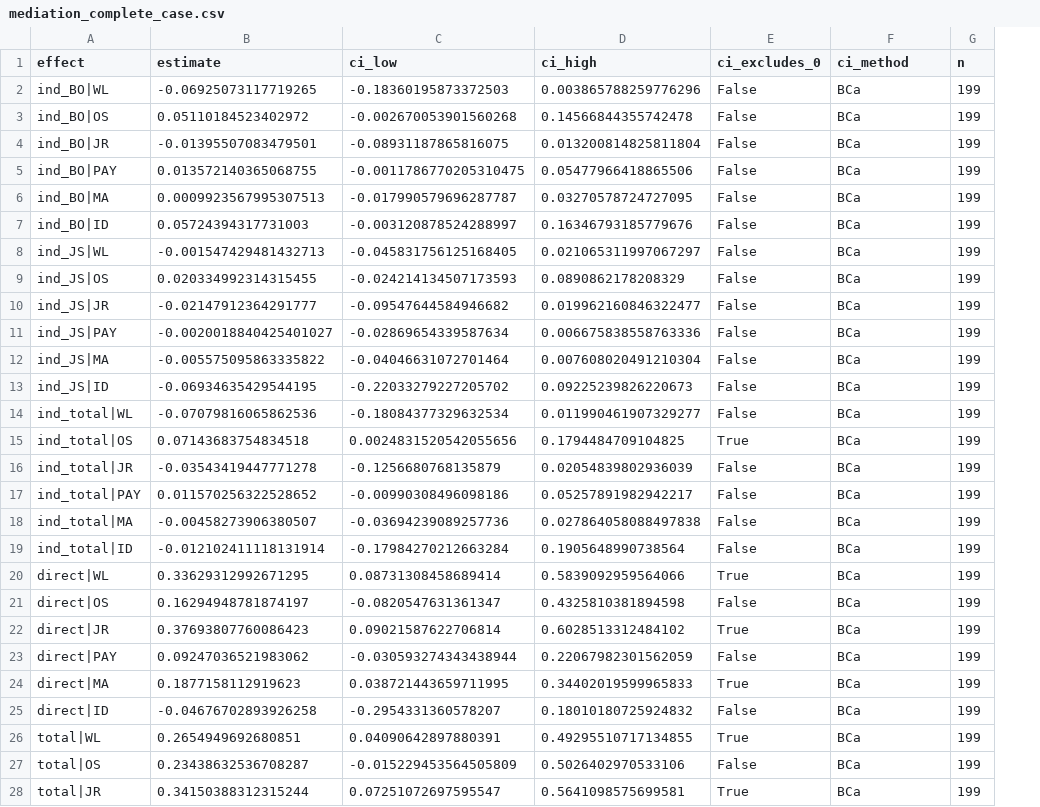
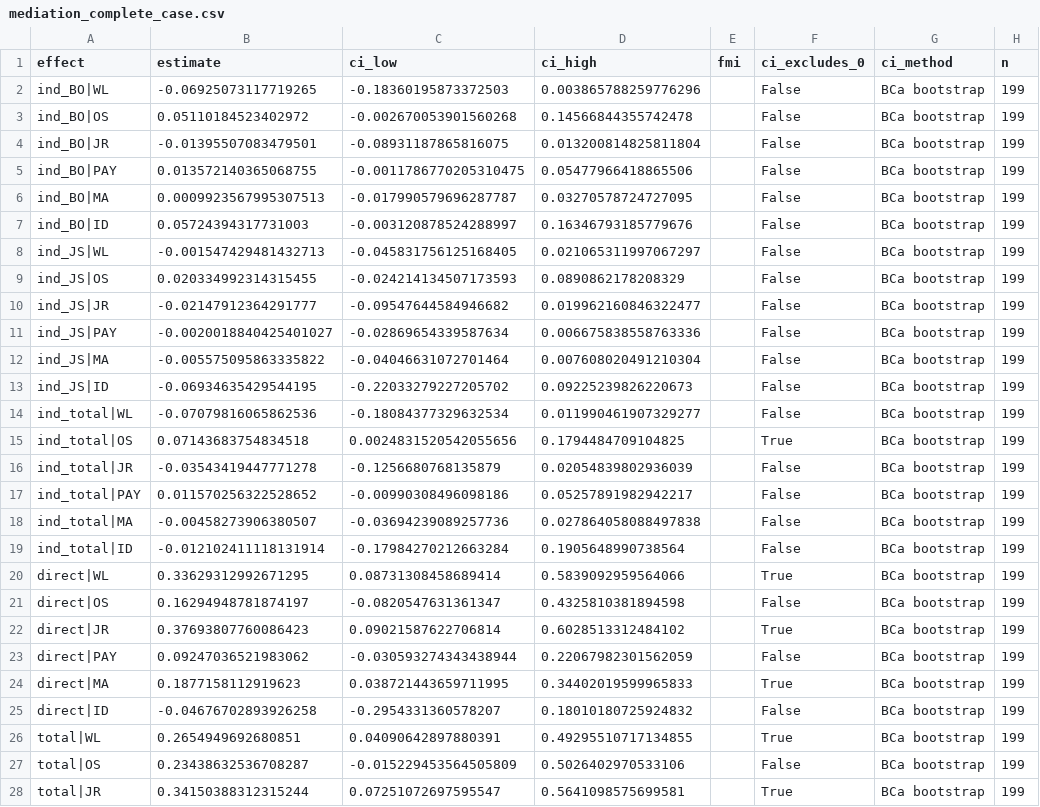
Before and after one commit to Well-Planet-Foundation/Statistic-Analysis-Python, a CSV file: analysis_output/tables/mediation_complete_case.csv, drawn as a sheet; only a part is shown; addresses are those after the commit; the diff covers the shown part only; the diff names each change by its address in the sheet, - before the commit and + after, or states it on an @@ line.

```diff
--- a/analysis_output/tables/mediation_complete_case.csv
+++ b/analysis_output/tables/mediation_complete_case.csv
+column E (fmi), empty
-G2:G28 (ci_method): BCa
+G2:G28 (ci_method): BCa bootstrap
```
Also changed, not shown: 11 edited cells elsewhere in this file, analysis_output/tables/analysis_dataset_primary_spec.csv, analysis_output/tables/mediation_imputed.csv, 31 other files.
